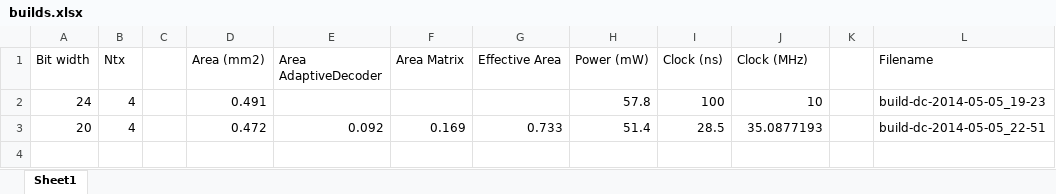
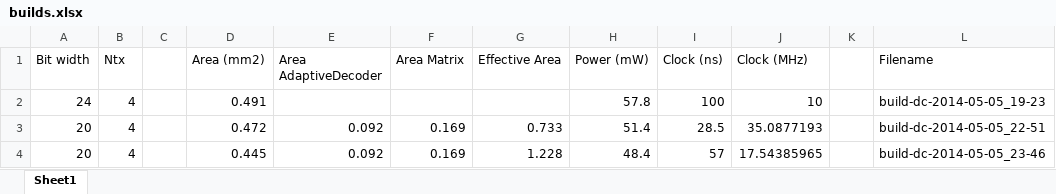
Before and after one commit to maruguchi/https-github.com-simonscott-ee290c-project-mimo, an Excel workbook: builds.xlsx, sheet Sheet1, drawn as a sheet; values as stored, in another font and other column widths than the file's, no borders; the diff names each change by its address in the sheet, - before the commit and + after, or states it on an @@ line.

Commit message:
updated builds file

```diff
--- a/builds.xlsx (sheet Sheet1)
+++ b/builds.xlsx (sheet Sheet1)
+row 4: 20 | 4 |  | 0.445 | 0.092 | 0.169 | 1.228 | 48.4 | 57 | 17.54385965 |  | build-dc-2014-05-05_23-46
```
